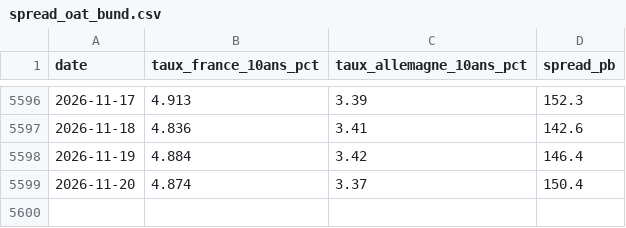
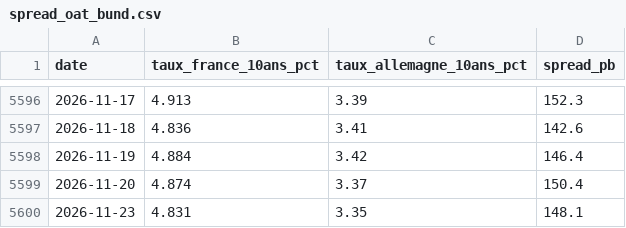
Before and after one commit to micka2000/vigie-dette-france, a CSV file: data/csv/spread_oat_bund.csv, drawn as a sheet; only a part is shown, gaps mark what is left out; the diff names each change by its address in the sheet, - before the commit and + after, or states it on an @@ line.

```diff
--- a/data/csv/spread_oat_bund.csv
+++ b/data/csv/spread_oat_bund.csv
+row 5600: 2026-11-23 | 4.831 | 3.35 | 148.1
```
Also changed, not shown: data/csv/indice_vigie.csv, 33 other files.
